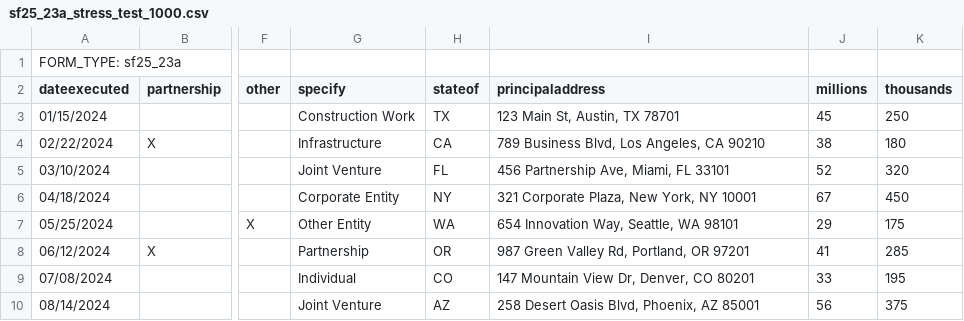
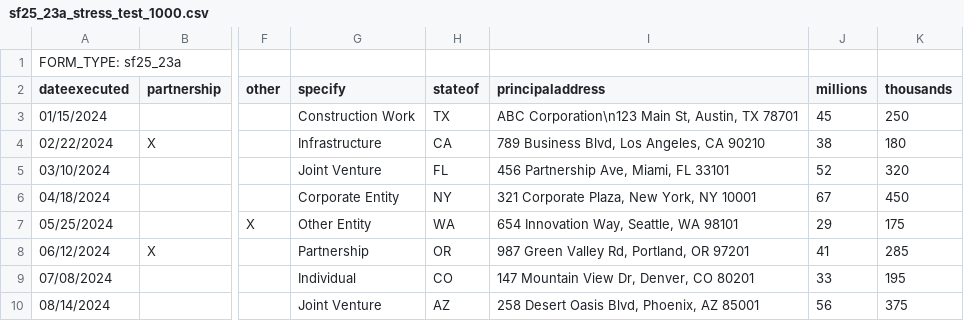
Before and after one commit to douglascavanaugh/bermuda-app, a CSV file: sf25_23a_stress_test_1000.csv, drawn as a sheet; only a part is shown, gaps mark what is left out; the diff names each change by its address in the sheet, - before the commit and + after, or states it on an @@ line.

```diff
--- a/sf25_23a_stress_test_1000.csv
+++ b/sf25_23a_stress_test_1000.csv
-I3 (principaladdress): 123 Main St, Austin, TX 78701
+I3 (principaladdress): ABC Corporation\n123 Main St, Austin, TX 78701
```
Also changed, not shown: 57 other files.
